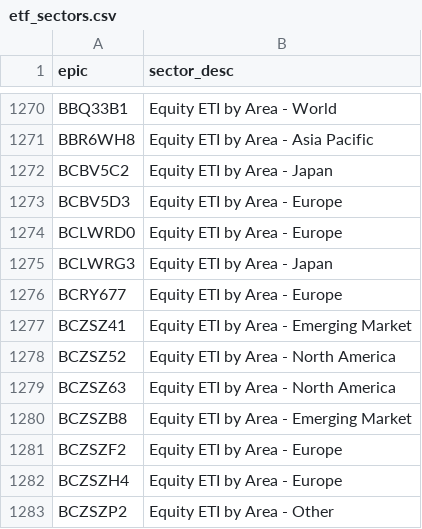
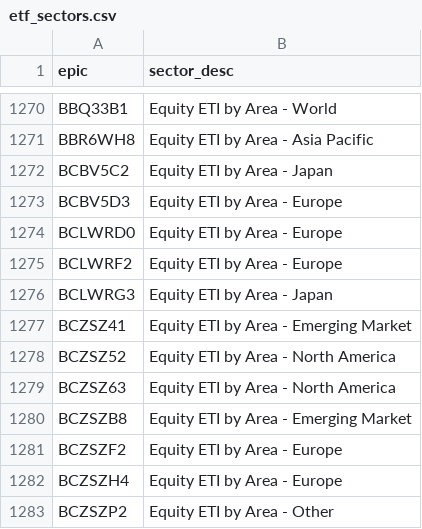
Before and after one commit to KqSMea8/picker, a CSV file: etf_sectors.csv, drawn as a sheet; only a part is shown, gaps mark what is left out.

```diff
--- a/etf_sectors.csv
+++ b/etf_sectors.csv
@@ -1274,4 +1274,4 @@ BCBV5D3,Equity ETI by Area - Europe
 BCLWRD0,Equity ETI by Area - Europe
+BCLWRF2,Equity ETI by Area - Europe
 BCLWRG3,Equity ETI by Area - Japan
-BCRY677,Equity ETI by Area - Europe
 BCZSZ41,Equity ETI by Area - Emerging Market
```
Also changed, not shown: etf_details.csv, etfs.csv, 4 other files.
